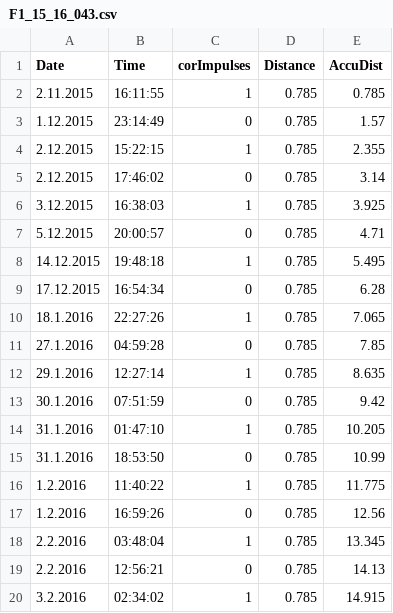
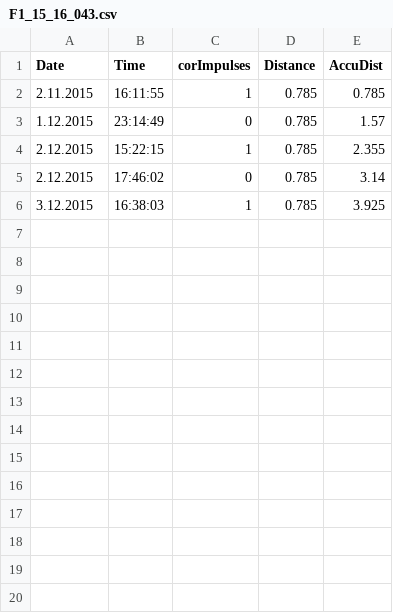
Before and after one commit to ZorinIvanov/Snow-gliding-analysis, a CSV file: F1_15_16_043.csv, drawn as a sheet; the diff names each change by its address in the sheet, - before the commit and + after, or states it on an @@ line.

Commit message:
Update F1_15_16_043.csv

```diff
--- a/F1_15_16_043.csv
+++ b/F1_15_16_043.csv
-row 7: 5.12.2015 | 20:00:57 | 0 | 0.785 | 4.71
-row 8: 14.12.2015 | 19:48:18 | 1 | 0.785 | 5.495
-row 9: 17.12.2015 | 16:54:34 | 0 | 0.785 | 6.28
-row 10: 18.1.2016 | 22:27:26 | 1 | 0.785 | 7.065
-row 11: 27.1.2016 | 04:59:28 | 0 | 0.785 | 7.85
-row 12: 29.1.2016 | 12:27:14 | 1 | 0.785 | 8.635
-row 13: 30.1.2016 | 07:51:59 | 0 | 0.785 | 9.42
-row 14: 31.1.2016 | 01:47:10 | 1 | 0.785 | 10.205
-row 15: 31.1.2016 | 18:53:50 | 0 | 0.785 | 10.99
-row 16: 1.2.2016 | 11:40:22 | 1 | 0.785 | 11.775
-row 17: 1.2.2016 | 16:59:26 | 0 | 0.785 | 12.56
-row 18: 2.2.2016 | 03:48:04 | 1 | 0.785 | 13.345
-row 19: 2.2.2016 | 12:56:21 | 0 | 0.785 | 14.13
-row 20: 3.2.2016 | 02:34:02 | 1 | 0.785 | 14.915
```
